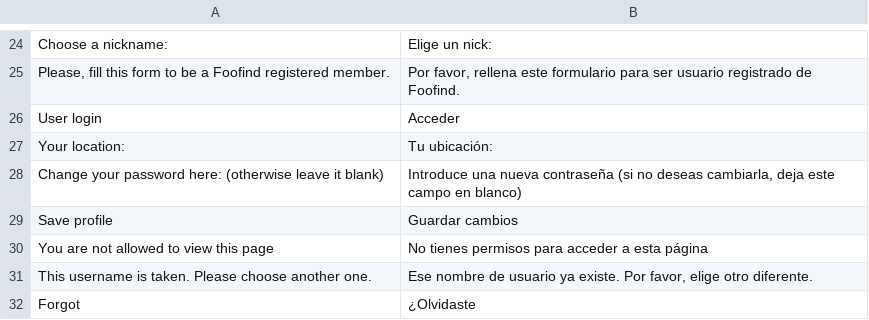
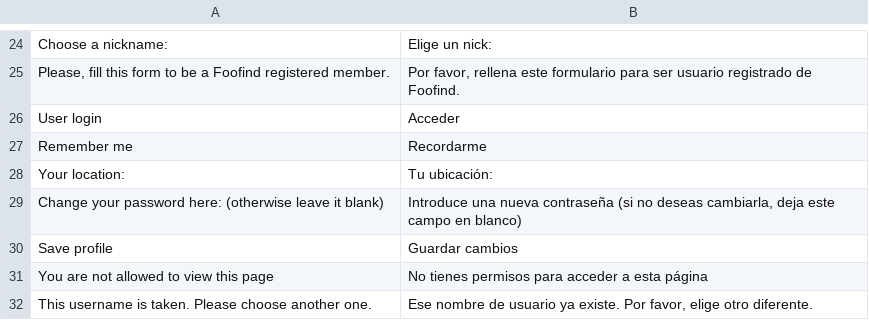
Before and after one commit to Weej1/foofind, a CSV file: application/lang/source-es.csv, drawn as a sheet; only a part is shown, gaps mark what is left out; the shorter side is filled out with more unchanged rows.

Commit message:
some fixes to remember me login auth feature

```diff
--- a/application/lang/source-es.csv
+++ b/application/lang/source-es.csv
@@ -26,2 +26,3 @@
 "User login";"Acceder"
+"Remember me";"Recordarme"
 "Your location:";"Tu ubicación:"
```
Also changed, not shown: 1 other file.
